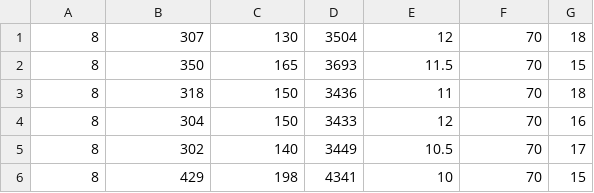
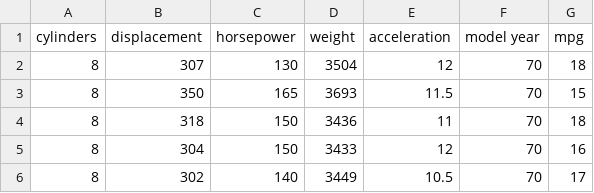
Before and after one commit to dukegcha/cs4375-hw1, a CSV file: auto-mpg2.csv, drawn as a sheet; only a part is shown; the shorter side is filled out with more unchanged rows.

Commit message:
Add files via upload

```diff
--- a/auto-mpg2.csv
+++ b/auto-mpg2.csv
@@ -1 +1,2 @@
+cylinders,displacement,horsepower,weight,acceleration,model year,mpg
 8,307,130,3504,12,70,18
```
